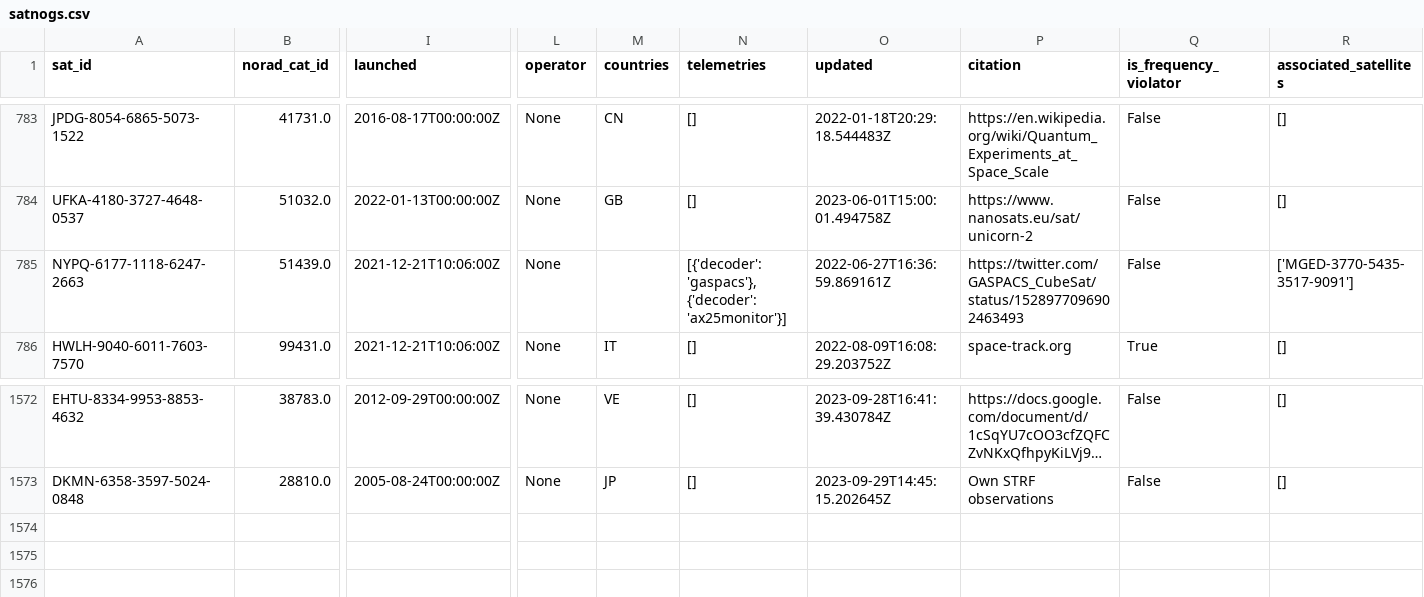
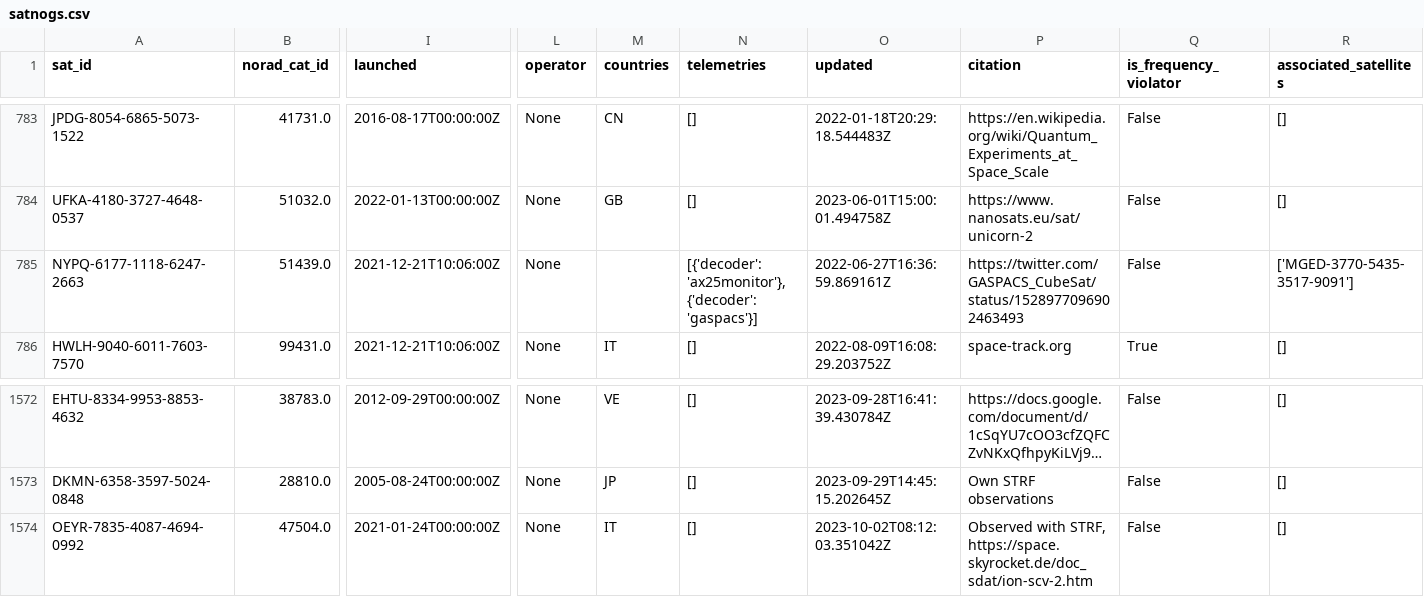
Before and after one commit to Sibizwan5/amateur-satellite-database, a CSV file: data/satnogs.csv, drawn as a sheet; only a part is shown, gaps mark what is left out; long unchanged cells end in …; rows hold the shown columns only; the diff names each change by its address in the sheet, - before the commit and + after, or states it on an @@ line.

```diff
--- a/data/satnogs.csv
+++ b/data/satnogs.csv
-N785 (telemetries): [{'decoder': 'gaspacs'}, {'decoder': 'ax25monitor'}]
+N785 (telemetries): [{'decoder': 'ax25monitor'}, {'decoder': 'gaspacs'}]
+row 1574: OEYR-7835-4087-4694-0992 | 47504.0 | 2021-01-24T00:00:00Z | None | IT | [] | 2023-10-02T08:12:03.351042Z | Observed with STRF, https://space.skyrocket.de/doc_sdat/ion-scv-2.htm | False | []
```
Also changed, not shown: data/amsat-all-frequencies.csv, 2 other files.
